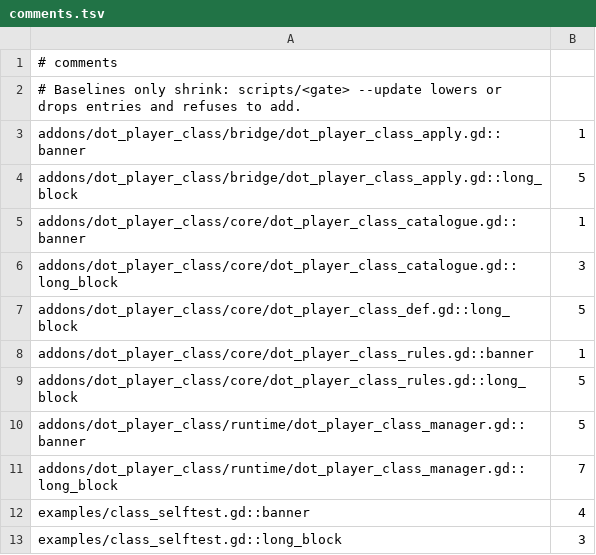
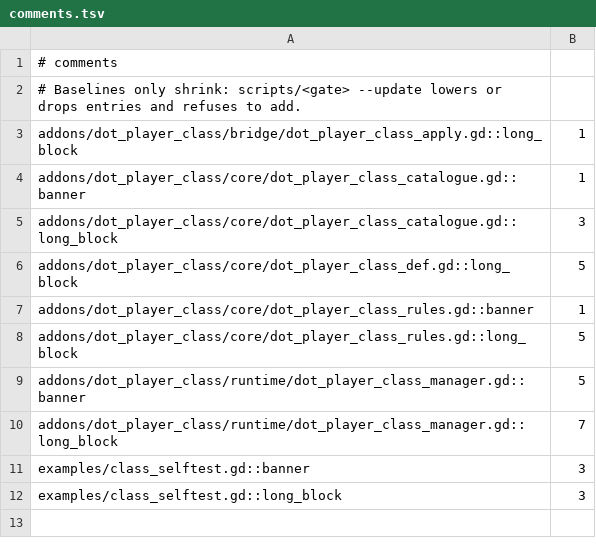
Before and after one commit to modcommunity/dot-player-class, a TSV file: ci/efficiency/comments.tsv, drawn as a sheet.

```diff
--- a/ci/efficiency/comments.tsv
+++ b/ci/efficiency/comments.tsv
@@ -2,4 +2,3 @@
 # Baselines only shrink: scripts/<gate> --update lowers or drops entries and refuses to add.
-addons/dot_player_class/bridge/dot_player_class_apply.gd::banner	1
-addons/dot_player_class/bridge/dot_player_class_apply.gd::long_block	5
+addons/dot_player_class/bridge/dot_player_class_apply.gd::long_block	1
 addons/dot_player_class/core/dot_player_class_catalogue.gd::banner	1
@@ -11,3 +10,3 @@ addons/dot_player_class/runtime/dot_player_class_manager.gd::banner	5
 addons/dot_player_class/runtime/dot_player_class_manager.gd::long_block	7
-examples/class_selftest.gd::banner	4
+examples/class_selftest.gd::banner	3
 examples/class_selftest.gd::long_block	3
```
Also changed, not shown: 2 other files.
